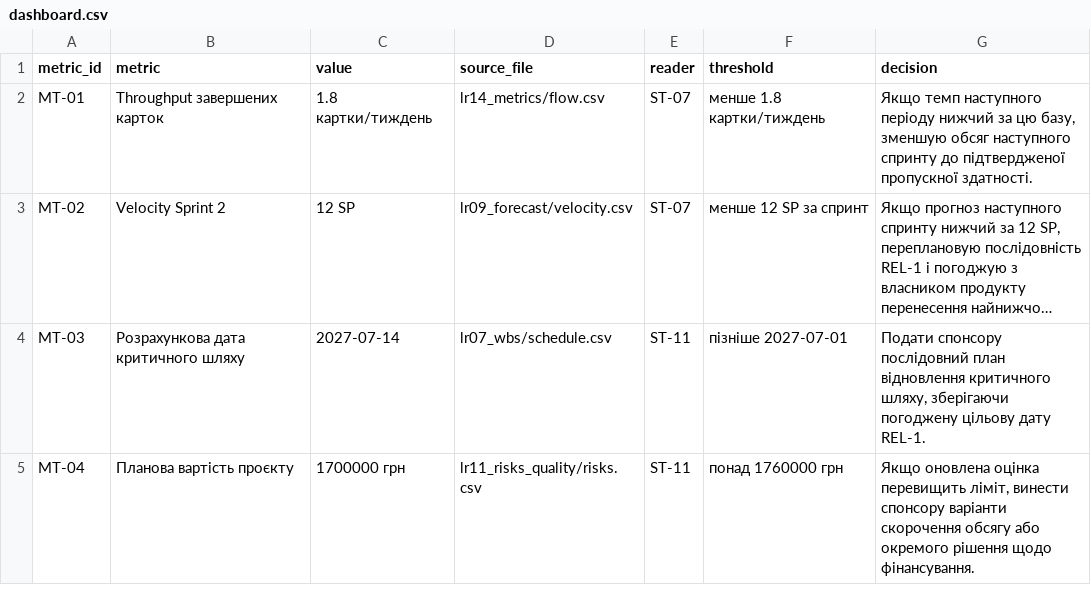
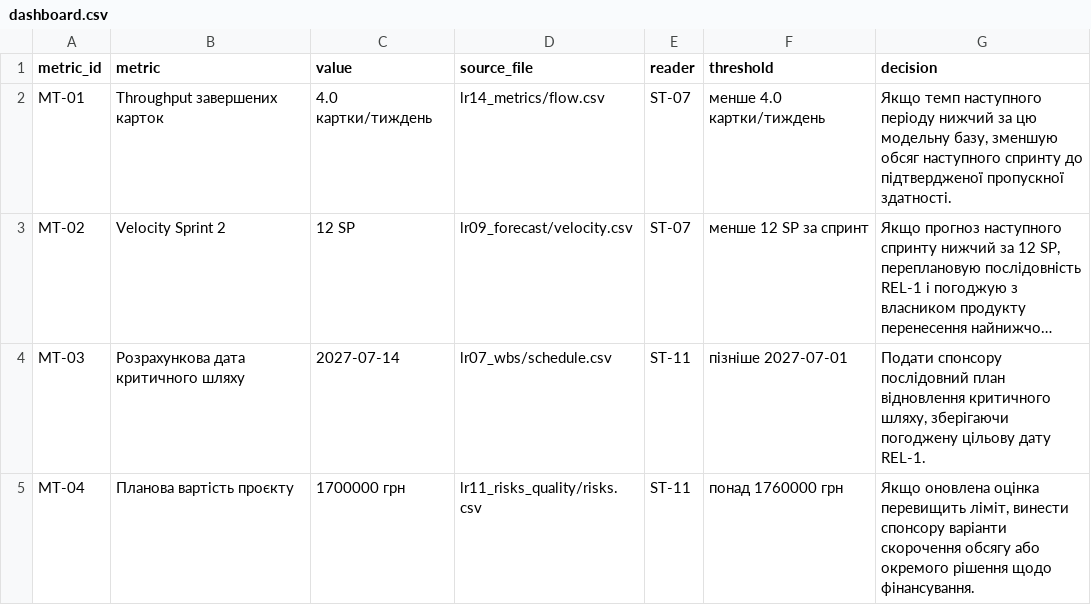
Before and after one commit to tylpanix/pm-2026-portfolio, a CSV file: lr14_metrics/dashboard.csv, drawn as a sheet; long unchanged cells end in …; the diff names each change by its address in the sheet, - before the commit and + after, or states it on an @@ line.

```diff
--- a/lr14_metrics/dashboard.csv
+++ b/lr14_metrics/dashboard.csv
-C2 (value): 1.8 картки/тиждень
+C2 (value): 4.0 картки/тиждень
-F2 (threshold): менше 1.8 картки/тиждень
+F2 (threshold): менше 4.0 картки/тиждень
-G2 (decision): …за цю базу, зменшую…
+G2 (decision): …за цю модельну базу, зменшую…
```
Also changed, not shown: lr14_metrics/flow.csv, 2 other files.
